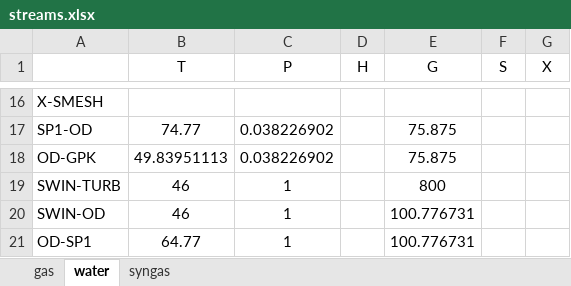
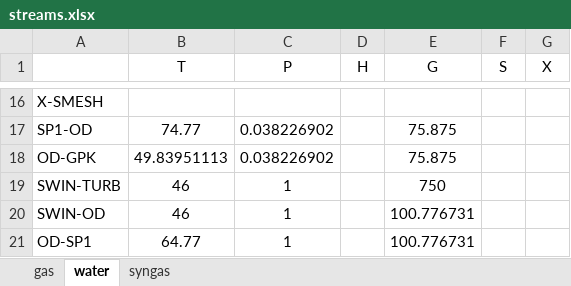
Before and after one commit to maksimovia/GZ, an Excel workbook: streams.xlsx, sheet water, drawn as a sheet; only a part is shown, gaps mark what is left out; values as stored, in another font and other column widths than the file's, no borders; the diff names each change by its address in the sheet, - before the commit and + after, or states it on an @@ line.

```diff
--- a/streams.xlsx (sheet water)
+++ b/streams.xlsx (sheet water)
-E19 (G): 800
+E19 (G): 750
```
Also changed, not shown: 2 other files.
